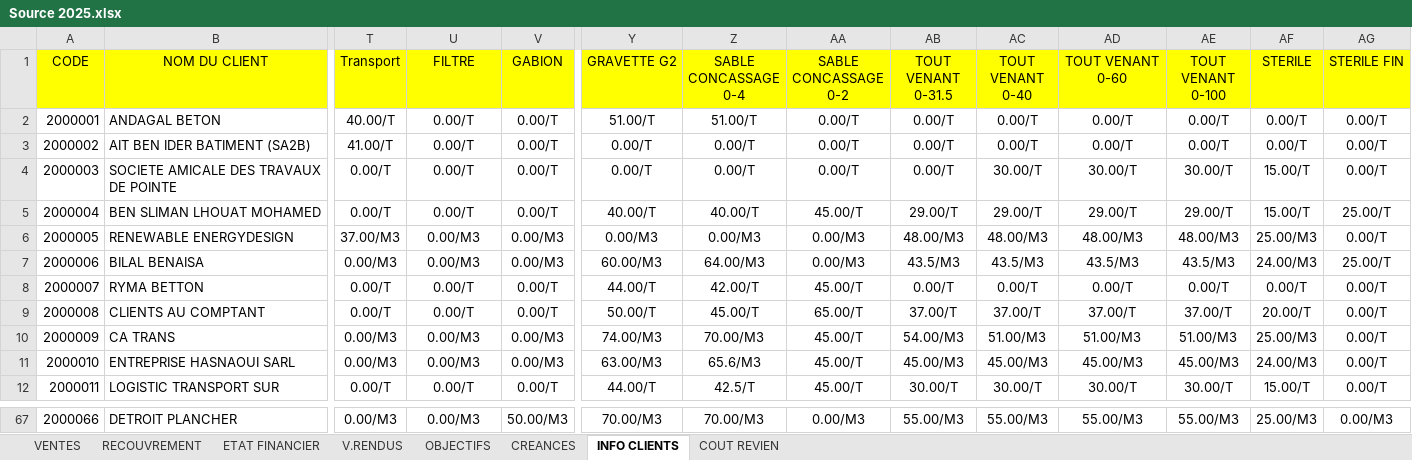
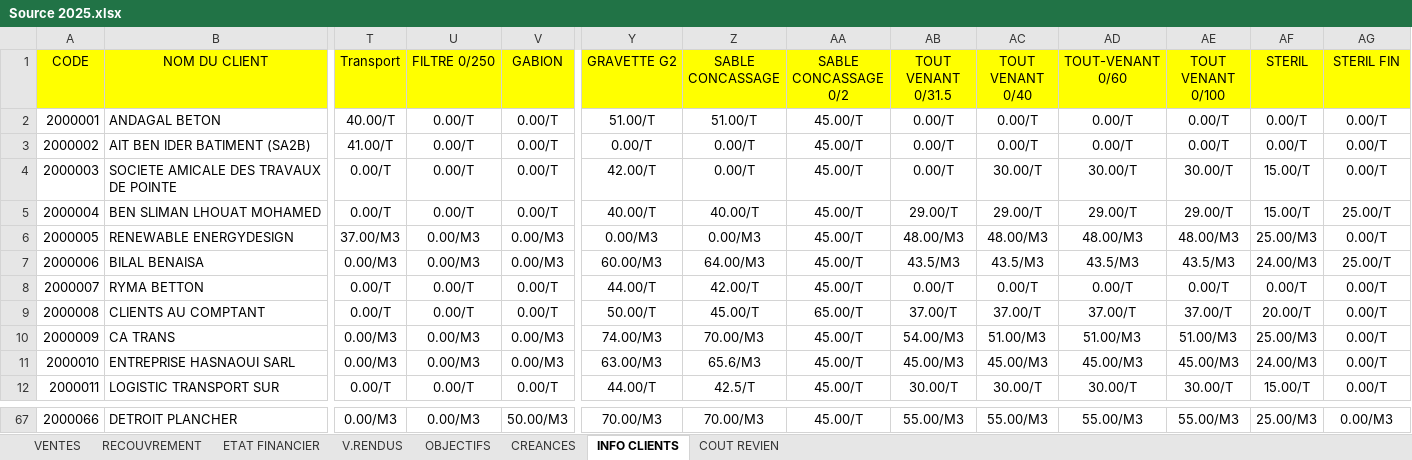
Before and after one commit to XImport/ALL-IN-ONE-SWIPPER-API, an Excel workbook: dist/Functions/Source/2025/Source 2025.xlsx, sheet INFO CLIENTS, drawn as a sheet; only a part is shown, gaps mark what is left out; values as stored, in another font and other column widths than the file's, no borders; the diff covers the shown part only; the diff names each change by its address in the sheet, - before the commit and + after, or states it on an @@ line.

```diff
--- a/dist/Functions/Source/2025/Source 2025.xlsx (sheet INFO CLIENTS)
+++ b/dist/Functions/Source/2025/Source 2025.xlsx (sheet INFO CLIENTS)
-U1: FILTRE
+U1: FILTRE 0/250
-Z1: SABLE CONCASSAGE 0-4
+Z1: SABLE CONCASSAGE
-AA1: SABLE CONCASSAGE 0-2
+AA1: SABLE CONCASSAGE 0/2
-AB1: TOUT VENANT 0-31.5
+AB1: TOUT VENANT 0/31.5
-AC1: TOUT VENANT 0-40
+AC1: TOUT VENANT 0/40
-AD1: TOUT VENANT 0-60
+AD1: TOUT-VENANT 0/60
-AE1: TOUT VENANT 0-100
+AE1: TOUT VENANT 0/100
-AF1: STERILE
+AF1: STERIL
-AG1: STERILE FIN
+AG1: STERIL FIN
-AA2:AA4 (SABLE CONCASSAGE 0/2): 0.00/T
+AA2:AA4 (SABLE CONCASSAGE 0/2): 45.00/T
-Y4 (GRAVETTE G2): 0.00/T
+Y4 (GRAVETTE G2): 42.00/T
-AA6:AA7 (SABLE CONCASSAGE 0/2): 0.00/M3
+AA6:AA7 (SABLE CONCASSAGE 0/2): 45.00/T
-AA67 (SABLE CONCASSAGE 0/2): 0.00/M3
+AA67 (SABLE CONCASSAGE 0/2): 45.00/T
```
Also changed, not shown: 49 edited cells elsewhere in this sheet, sheet COUT REVIEN, sheet VENTES, 4 other files.
